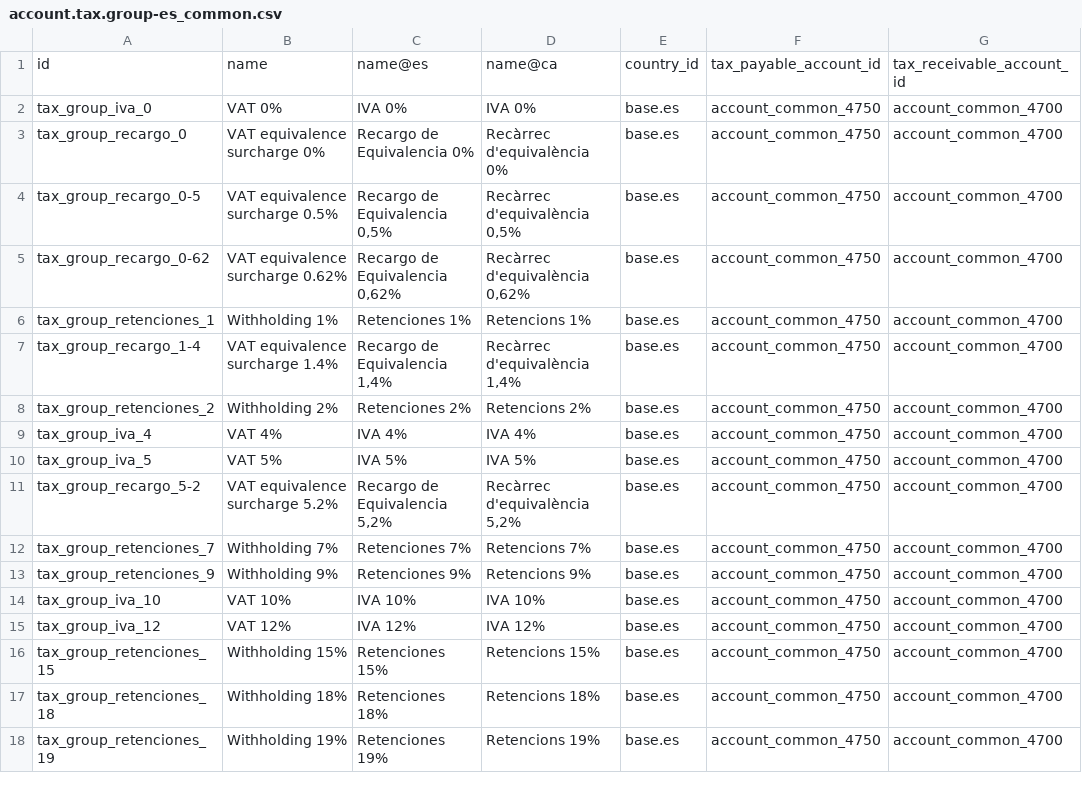
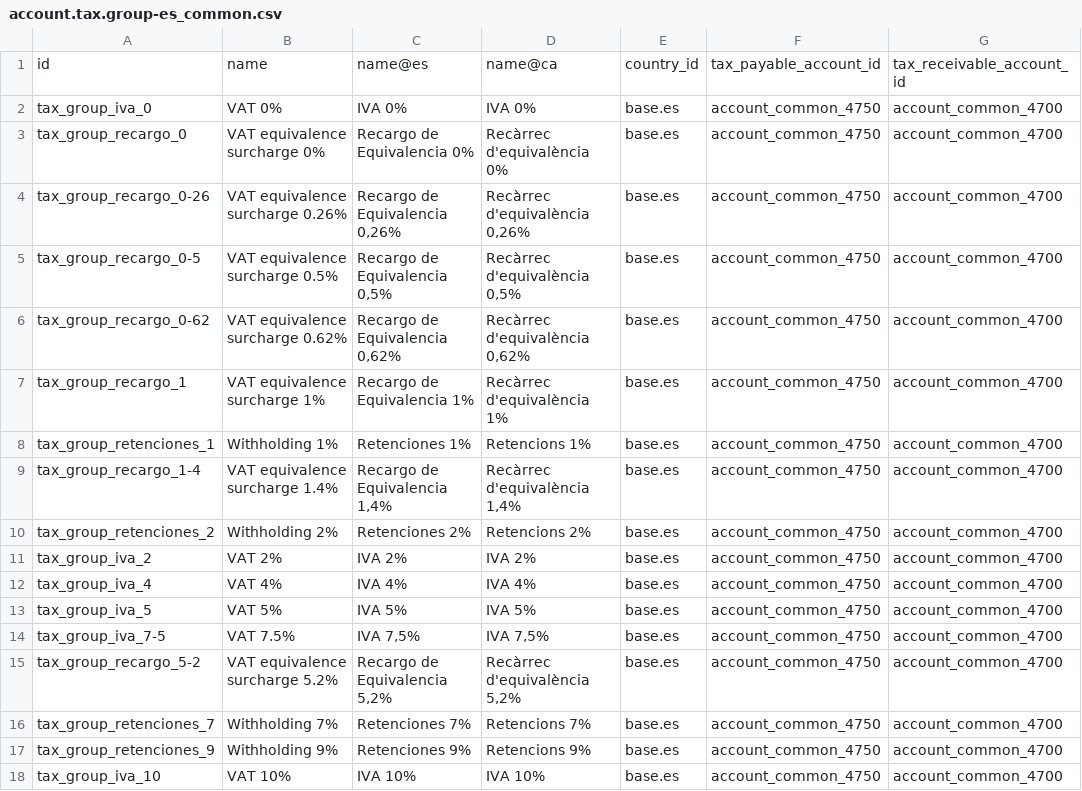
Before and after one commit to adhoc-cicd/odoo-odoo, a CSV file: addons/l10n_es/data/template/account.tax.group-es_common.csv, drawn as a sheet; only a part is shown; the shorter side is filled out with more unchanged rows; the diff names each change by its address in the sheet, - before the commit and + after, or states it on an @@ line.

```diff
--- a/addons/l10n_es/data/template/account.tax.group-es_common.csv
+++ b/addons/l10n_es/data/template/account.tax.group-es_common.csv
+row 4: tax_group_recargo_0-26 | VAT equivalence surcharge 0.26% | Recargo de Equivalencia 0,26% | Recàrrec d'equivalència 0,26% | base.es | account_common_4750 | account_common_4700
+row 7: tax_group_recargo_1 | VAT equivalence surcharge 1% | Recargo de Equivalencia 1% | Recàrrec d'equivalència 1% | base.es | account_common_4750 | account_common_4700
+row 11: tax_group_iva_2 | VAT 2% | IVA 2% | IVA 2% | base.es | account_common_4750 | account_common_4700
+row 14: tax_group_iva_7-5 | VAT 7.5% | IVA 7,5% | IVA 7,5% | base.es | account_common_4750 | account_common_4700
```
Also changed, not shown: addons/l10n_es/data/template/account.fiscal.position-es_common.csv, 2 other files.
